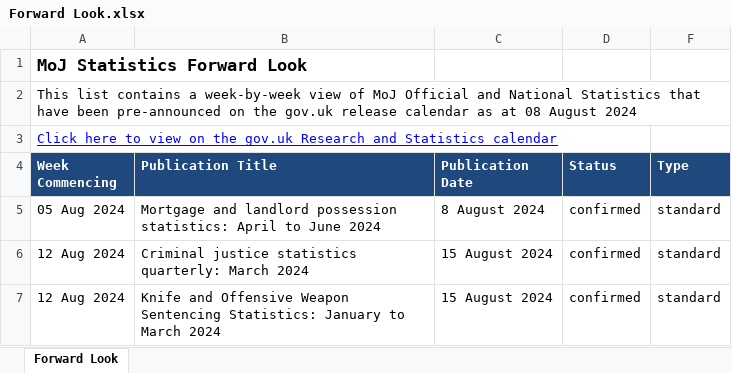
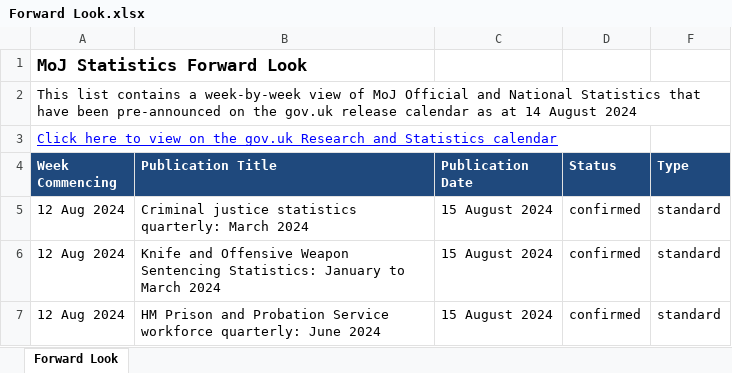
Before and after one commit to moj-analytical-services/stats-forward-look, an Excel workbook: Forward Look/Forward Look.xlsx, sheet Forward Look, drawn as a sheet; only a part is shown; the shorter side is filled out with more unchanged rows; values as stored, in another font and other column widths than the file's, no borders; conditional formats not drawn; the diff names each change by its address in the sheet, - before the commit and + after, or states it on an @@ line.

Commit message:
weekly forward look stats update 14.08.24

```diff
--- a/Forward Look/Forward Look.xlsx (sheet Forward Look)
+++ b/Forward Look/Forward Look.xlsx (sheet Forward Look)
-A2 (Week Commencing): …as at 08 August 2024
+A2 (Week Commencing): …as at 14 August 2024
-row 5: 05 Aug 2024 | Mortgage and landlord possession statistics: April to June 2024 | 8 August 2024 | confirmed | standard
```
Also changed, not shown: hidden cells.
